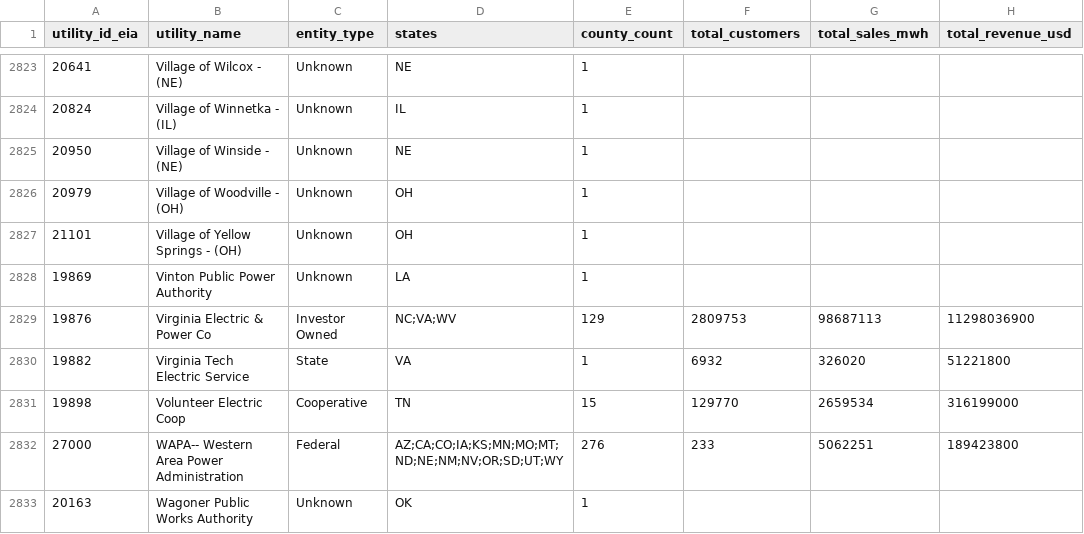
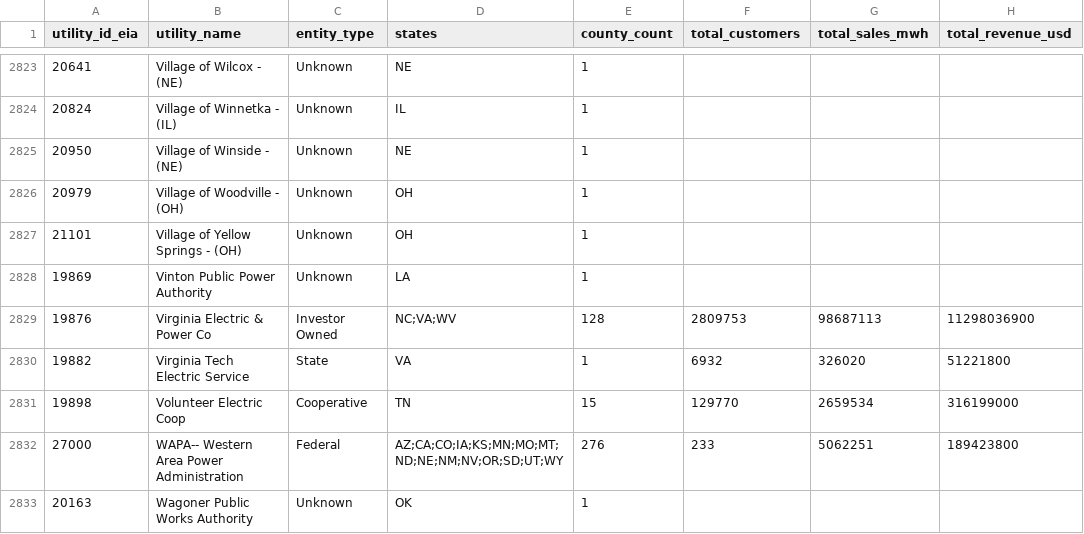
Before and after one commit to mehdidotesk73/power-gis, a CSV file: public/data/utilities.csv, drawn as a sheet; only a part is shown, gaps mark what is left out; the diff names each change by its address in the sheet, - before the commit and + after, or states it on an @@ line.

```diff
--- a/public/data/utilities.csv
+++ b/public/data/utilities.csv
-E2829 (county_count): 129
+E2829 (county_count): 128
```
Also changed, not shown: 33 other files.
